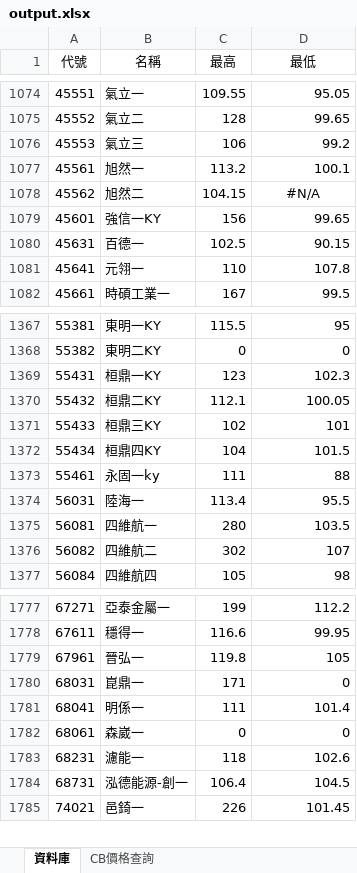
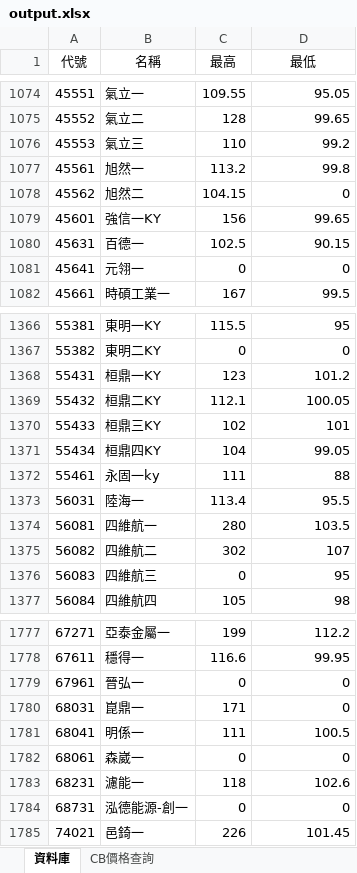
Before and after one commit to rexdashu168/cb168, an Excel workbook: output.xlsx, sheet 資料庫, drawn as a sheet; only a part is shown, gaps mark what is left out; values as stored, in another font and other column widths than the file's, no borders; addresses are those after the commit; the diff covers the shown part only; the diff names each change by its address in the sheet, - before the commit and + after, or states it on an @@ line.

```diff
--- a/output.xlsx (sheet 資料庫)
+++ b/output.xlsx (sheet 資料庫)
-C1076 (最高): 106
+C1076 (最高): 110
-D1077 (最低): 100.1
+D1077 (最低): 99.8
-D1078 (最低): #N/A
+D1078 (最低): 0
-D1078 alignment: center
+D1078 alignment: right
-C1081 (最高): 110
+C1081 (最高): 0
-D1081 (最低): 107.8
+D1081 (最低): 0
-D1368 (最低): 102.3
+D1368 (最低): 101.2
-D1371 (最低): 101.5
+D1371 (最低): 99.05
+row 1376: 56083 | 四維航三 | 0 | 95
-C1779 (最高): 119.8
+C1779 (最高): 0
-D1779 (最低): 105
+D1779 (最低): 0
-D1781 (最低): 101.4
+D1781 (最低): 100.5
-C1784 (最高): 106.4
+C1784 (最高): 0
-D1784 (最低): 104.5
+D1784 (最低): 0
```
Also changed, not shown: 1 removed row and 50 edited cells elsewhere in this sheet, sheet CB價格查詢.
